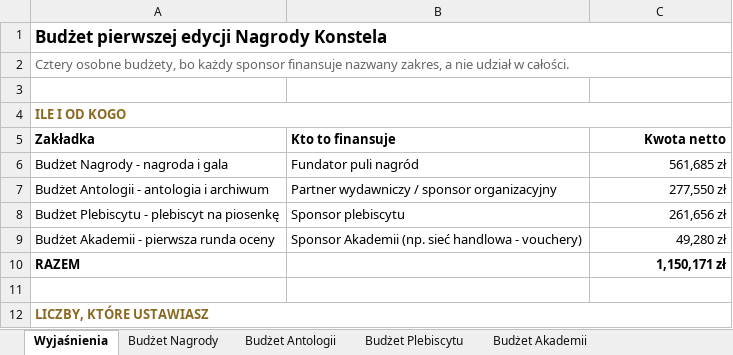
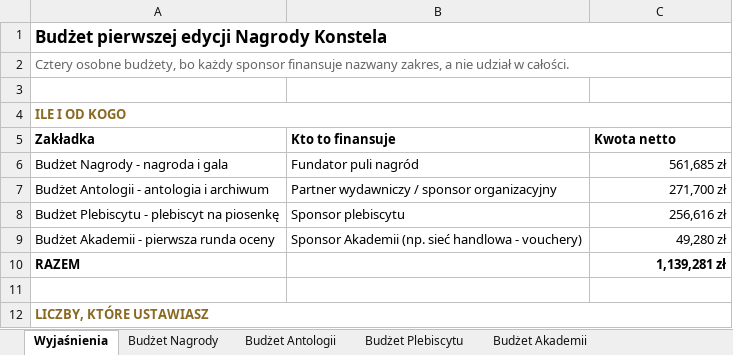
Before and after one commit to kolbinski/konstela, an Excel workbook: budzet-edycji-pierwszej.xlsx, sheet Wyjaśnienia, drawn as a sheet; only a part is shown; values as stored, in another font and other column widths than the file's, no borders; the diff names each change by its address in the sheet, - before the commit and + after, or states it on an @@ line.

```diff
--- a/budzet-edycji-pierwszej.xlsx (sheet Wyjaśnienia)
+++ b/budzet-edycji-pierwszej.xlsx (sheet Wyjaśnienia)
-C5 alignment: right
+C5 alignment: left
-C7 (Kwota netto): 277,550 zł
+C7 (Kwota netto): 271,700 zł
-C8 (Kwota netto): 261,656 zł
+C8 (Kwota netto): 256,616 zł
-C10 (Kwota netto): 1,150,171 zł
+C10 (Kwota netto): 1,139,281 zł
```
Also changed, not shown: sheet Budżet Antologii, sheet Budżet Plebiscytu, sheet Budżet Akademii, sheet Budżet Nagrody, 3 other files.
